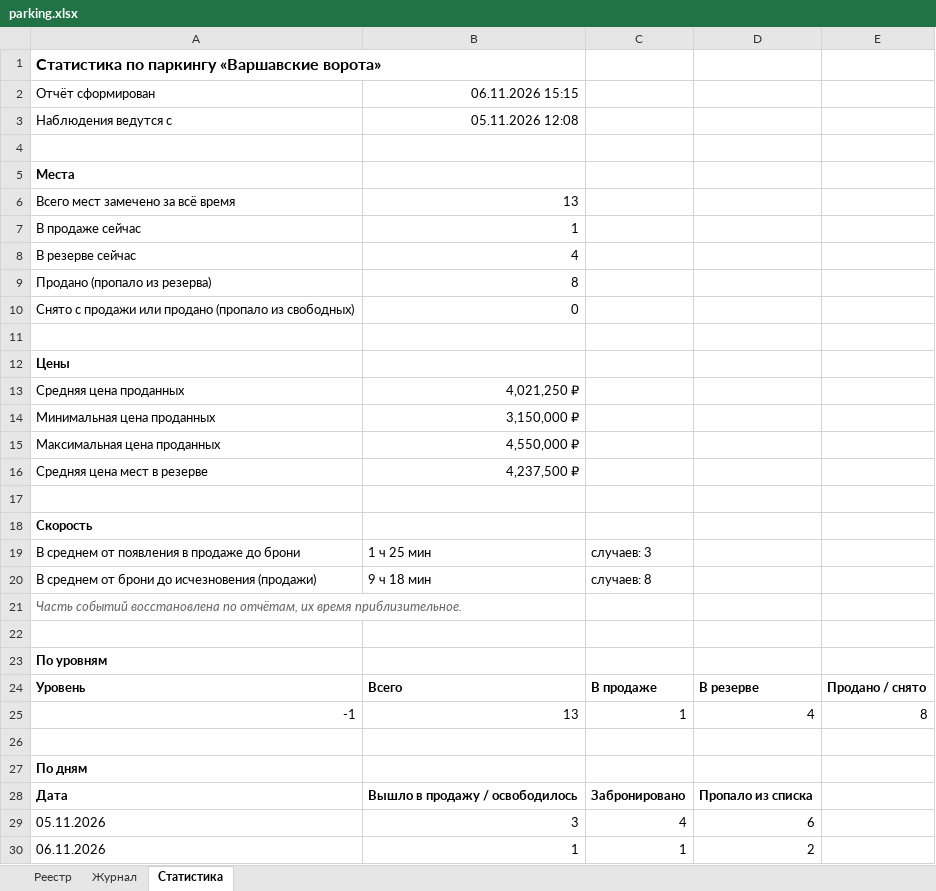
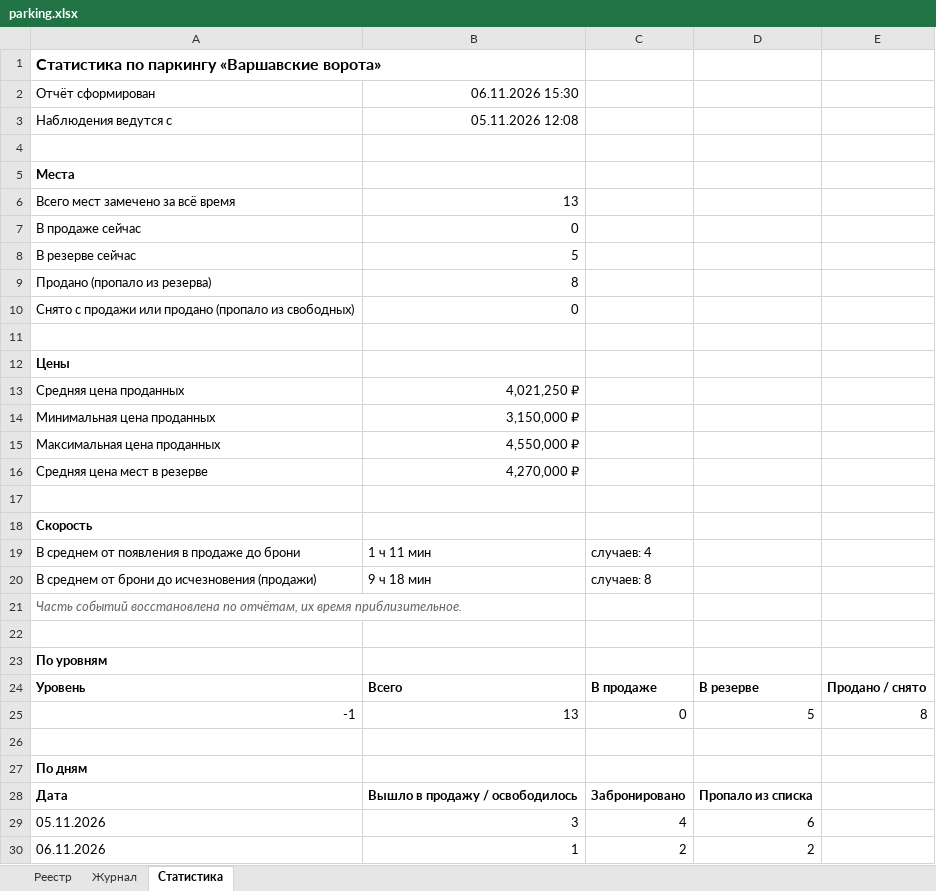
Before and after one commit to DmitryEDevyatkin/Parking_Monitor_VV141B, an Excel workbook: parking.xlsx, sheet Статистика, drawn as a sheet; values as stored, in another font and other column widths than the file's, no borders; the diff names each change by its address in the sheet, - before the commit and + after, or states it on an @@ line.

```diff
--- a/parking.xlsx (sheet Статистика)
+++ b/parking.xlsx (sheet Статистика)
-B2: 06.11.2026 15:15
+B2: 06.11.2026 15:30
-B7: 1
+B7: 0
-B8: 4
+B8: 5
-B16: 4,237,500 ₽
+B16: 4,270,000 ₽
-B19: 1 ч 25 мин
+B19: 1 ч 11 мин
-C19: случаев: 3
+C19: случаев: 4
-C25: 1
+C25: 0
-D25: 4
+D25: 5
-C30: 1
+C30: 2
```
Also changed, not shown: sheet Реестр, sheet Журнал, 3 other files.
